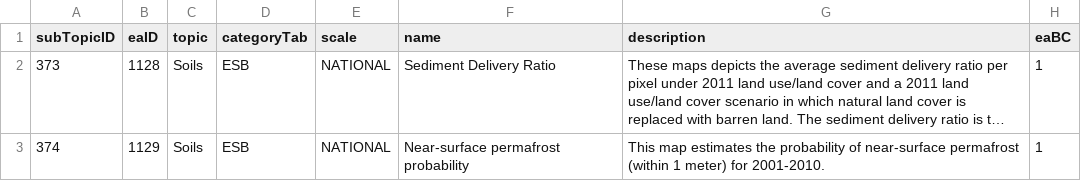
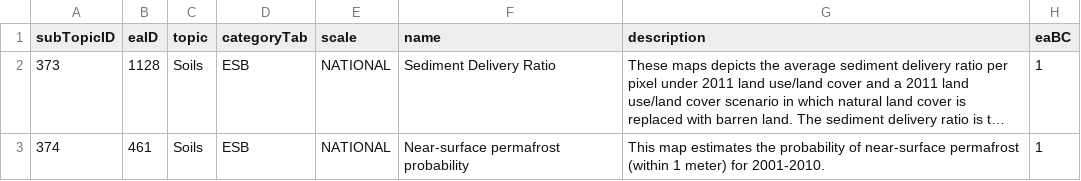
Before and after one commit to USEPA/EnviroAtlas_DB, a CSV file: changes/local/30-Add-soil-loss-sediment-yield-avoided-SDR-and-permafrost-raster/subtopics-insert.csv, drawn as a sheet; only a part is shown; long unchanged cells end in …; the diff names each change by its address in the sheet, - before the commit and + after, or states it on an @@ line.

Commit message:
edit subtopic data back to how it was.

```diff
--- a/changes/local/30-Add-soil-loss-sediment-yield-avoided-SDR-and-permafrost-raster/subtopics-insert.csv
+++ b/changes/local/30-Add-soil-loss-sediment-yield-avoided-SDR-and-permafrost-raster/subtopics-insert.csv
-B3 (eaID): 1129
+B3 (eaID): 461
```
